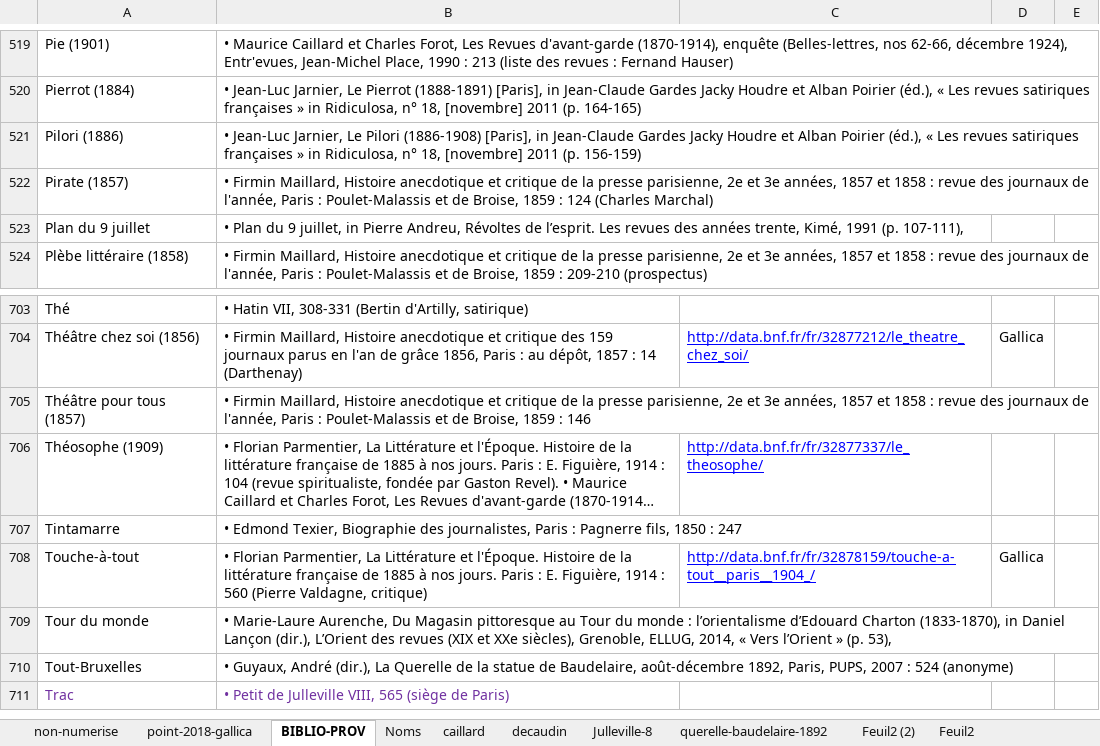
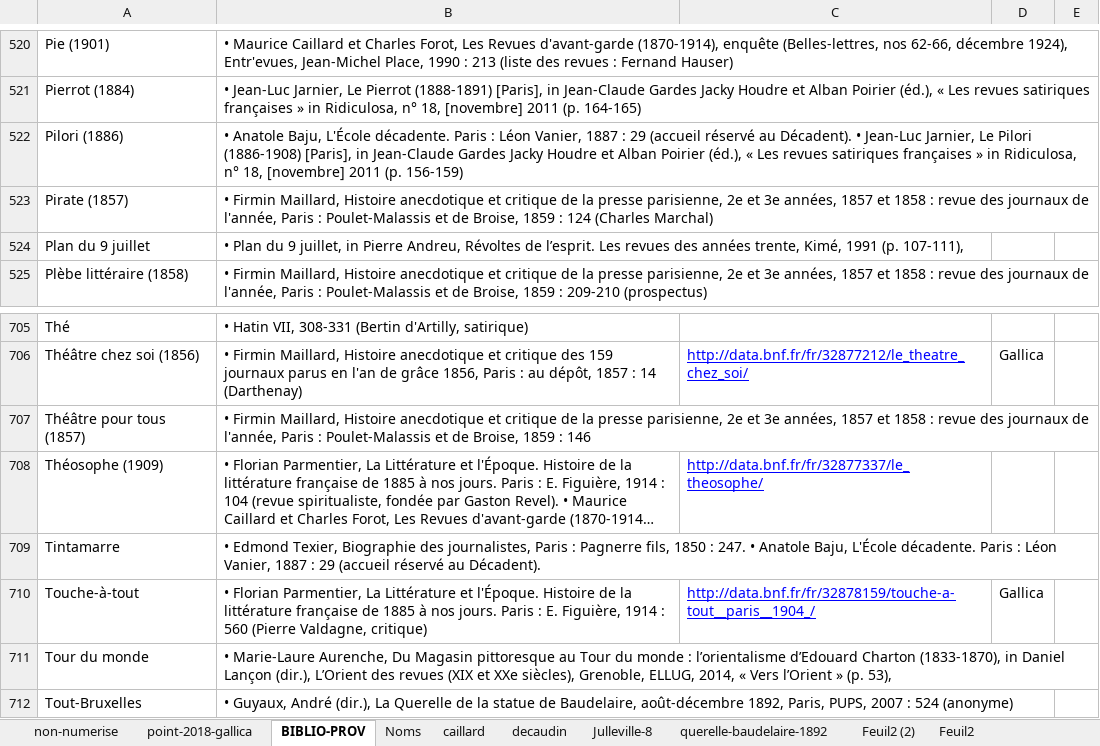
Before and after one commit to OBVIL/critique, an Excel workbook: _/point-periodiques_2018-03.xlsx, sheet BIBLIO-PROV, drawn as a sheet; only a part is shown, gaps mark what is left out; the shorter side is filled out with more unchanged rows; long unchanged cells end in …; values as stored, in another font and other column widths than the file's, no borders; charts and pictures not drawn; addresses are those after the commit; the diff covers the shown part only; the diff names each change by its address in the sheet, - before the commit and + after, or states it on an @@ line.

```diff
--- a/_/point-periodiques_2018-03.xlsx (sheet BIBLIO-PROV)
+++ b/_/point-periodiques_2018-03.xlsx (sheet BIBLIO-PROV)
-B522: • Jean-Luc Jarnier,…
+B522: • Anatole Baju, L'École décadente. Paris : Léon Vanier, 1887 : 29 (accueil réservé au Décadent). • Jean-Luc Jarnier,…
-B709: …1850 : 247
+B709: …1850 : 247. • Anatole Baju, L'École décadente. Paris : Léon Vanier, 1887 : 29 (accueil réservé au Décadent).
```
Also changed, not shown: 16 added rows, 1 removed row, 8 edited cells and cell formats elsewhere in this sheet, sheet non-numerise, sheet Feuil2, sheet point-2018-gallica, hidden cells, charts or pictures, 54 other files.
